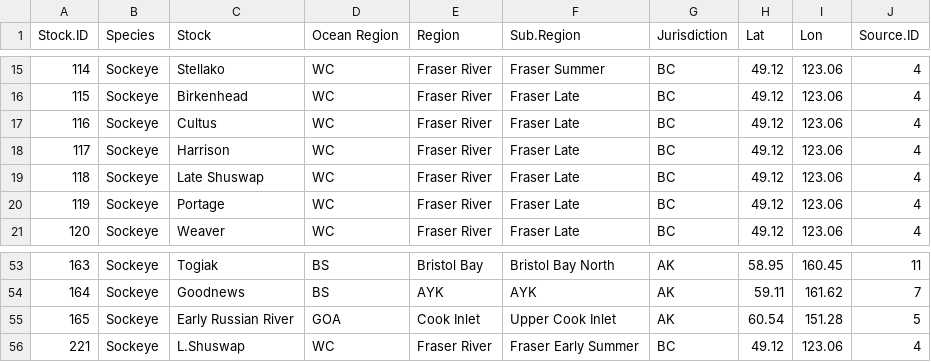
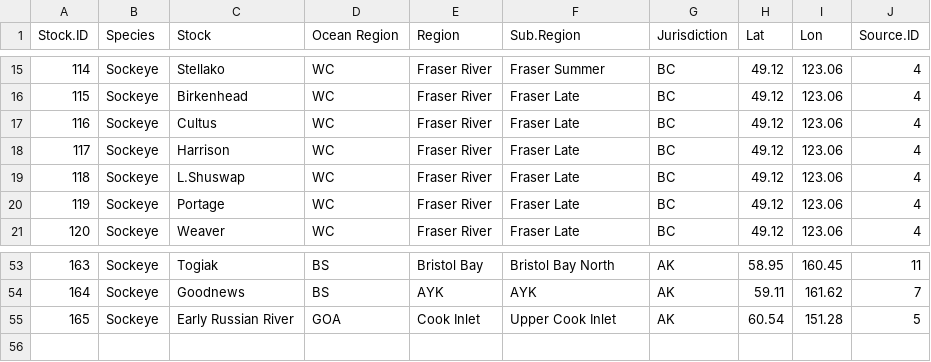
Before and after one commit to NCEAS/sasap-training, a CSV file: materials/reproducible-analysis-in-r/data/original/StockInfo.csv, drawn as a sheet; only a part is shown, gaps mark what is left out.

Commit message:
got one stock wrong

```diff
--- a/materials/reproducible-analysis-in-r/data/original/StockInfo.csv
+++ b/materials/reproducible-analysis-in-r/data/original/StockInfo.csv
@@ -18,3 +18,3 @@ Stock.ID,Species,Stock,Ocean Region,Region,Sub.Region,Jurisdiction,Lat,Lon,Sourc
 117,Sockeye,Harrison,WC,Fraser River,Fraser Late,BC,49.12,123.06,4
-118,Sockeye,Late Shuswap,WC,Fraser River,Fraser Late,BC,49.12,123.06,4
+118,Sockeye,L.Shuswap,WC,Fraser River,Fraser Late,BC,49.12,123.06,4
 119,Sockeye,Portage,WC,Fraser River,Fraser Late,BC,49.12,123.06,4
@@ -55,2 +55 @@ Stock.ID,Species,Stock,Ocean Region,Region,Sub.Region,Jurisdiction,Lat,Lon,Sourc
 165,Sockeye,Early Russian River,GOA,Cook Inlet,Upper Cook Inlet,AK,60.54,151.28,5
-221,Sockeye,L.Shuswap,WC,Fraser River,Fraser Early Summer,BC,49.12,123.06,4
```
